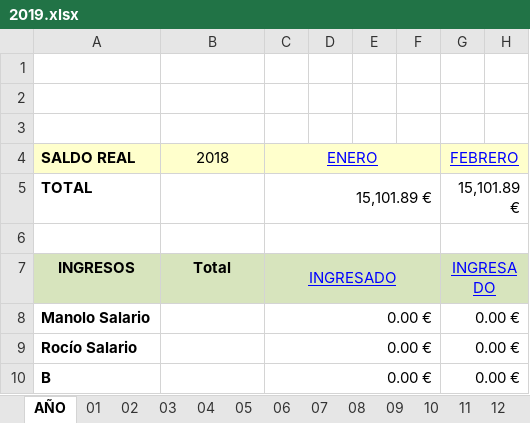
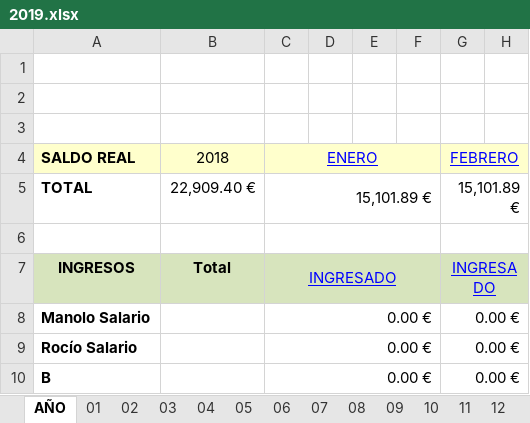
Before and after one commit to mrojassuarez/MRS_Manager, an Excel workbook: 2019/2019.xlsx, sheet AÑO, drawn as a sheet; only a part is shown; values as stored, in another font and other column widths than the file's, no borders; the diff names each change by its address in the sheet, - before the commit and + after, or states it on an @@ line.

Commit message:
07/12/2018.xlsx

```diff
--- a/2019/2019.xlsx (sheet AÑO)
+++ b/2019/2019.xlsx (sheet AÑO)
-B5: (empty)
+B5: 22,909.40 €
```
Also changed, not shown: 2018/2018.xlsx, 2018/Inversiones.xlsx, 1 other file.
